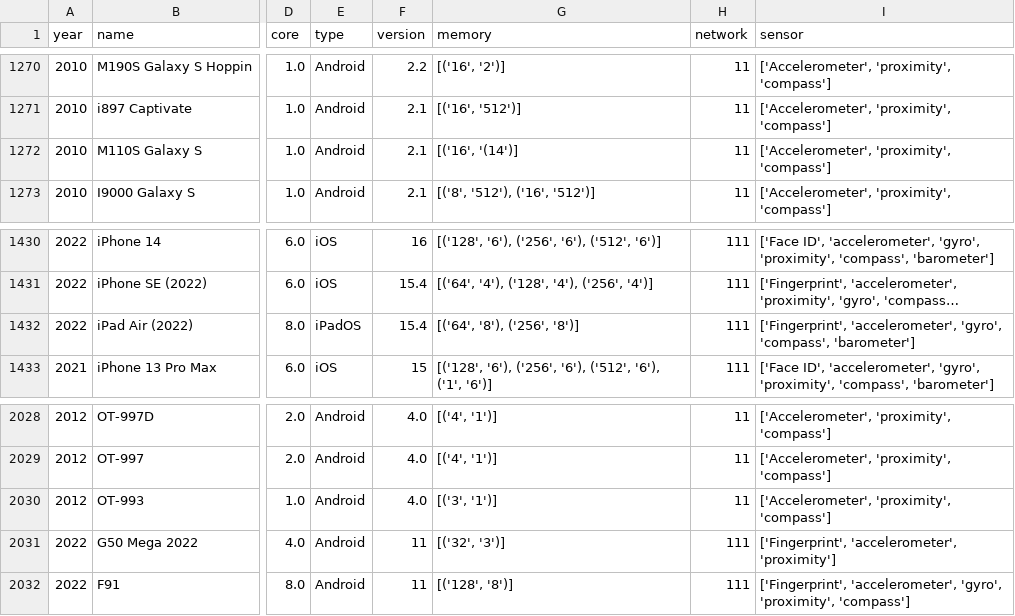
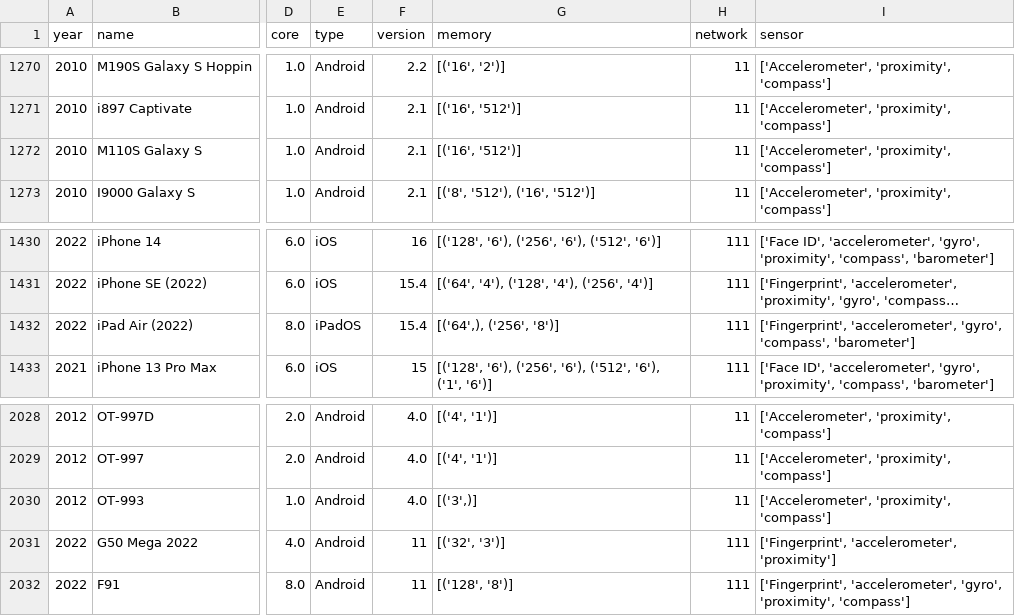
Before and after one commit to sinaaasghari/mobile-land, a CSV file: df_new.csv (was datas.csv), drawn as a sheet; only a part is shown, gaps mark what is left out; long unchanged cells end in …; the diff covers the shown part only; the diff names each change by its address in the sheet, - before the commit and + after, or states it on an @@ line.

```diff
--- a/datas.csv
+++ b/df_new.csv
-G1272 (memory): [('16', '(14')]
+G1272 (memory): [('16', '512')]
-G1432 (memory): [('64', '8'), ('256', '8')]
+G1432 (memory): [('64',), ('256', '8')]
-G2030 (memory): [('3', '1')]
+G2030 (memory): [('3',)]
```
Also changed, not shown: 9 edited cells elsewhere in this file, db_datas/phone.csv, 1 other file.
